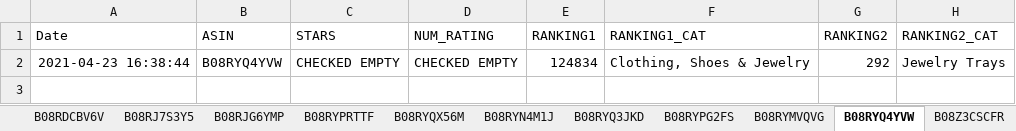
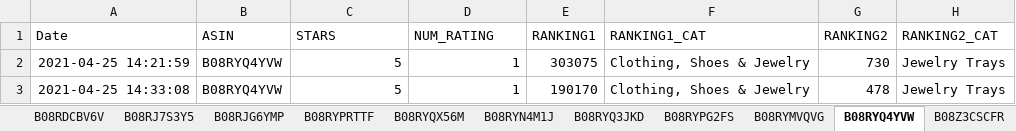
Before and after one commit to Nadozia/EZDC, an Excel workbook: EZDC.xlsx, sheet B08RYQ4YVW, drawn as a sheet; values as stored, in another font and other column widths than the file's, no borders; removed rows and columns are numbered as before the commit, all else as after; the diff names each change by its address in the sheet, - before the commit and + after, or states it on an @@ line.

```diff
--- a/EZDC.xlsx (sheet B08RYQ4YVW)
+++ b/EZDC.xlsx (sheet B08RYQ4YVW)
-row 2: 2021-04-23 16:38:44 | B08RYQ4YVW | CHECKED EMPTY | CHECKED EMPTY | 124834 | Clothing, Shoes & Jewelry | 292 | Jewelry Trays
+row 2: 2021-04-25 14:21:59 | B08RYQ4YVW | 5 | 1 | 303075 | Clothing, Shoes & Jewelry | 730 | Jewelry Trays
+row 3: 2021-04-25 14:33:08 | B08RYQ4YVW | 5 | 1 | 190170 | Clothing, Shoes & Jewelry | 478 | Jewelry Trays
```
Also changed, not shown: sheet B08R3LN8NH, sheet B087D7VP7B, sheet B08RWTDF9W, sheet B08RDDR92G, sheet B08RDCBV6V, sheet B088RB1GRD, 30 more sheets, other sheet tabs, 1 other file.
